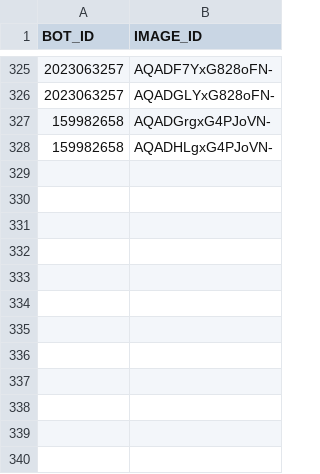
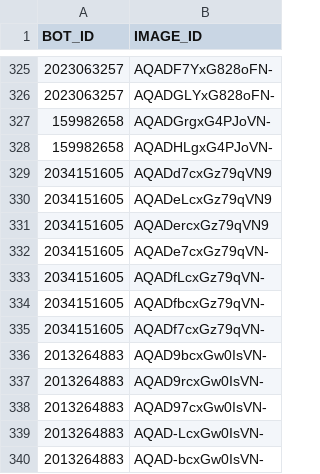
Before and after one commit to jgalaso93/HvZ_APP, a CSV file: fotos_database.csv, drawn as a sheet; only a part is shown, gaps mark what is left out.

```diff
--- a/fotos_database.csv
+++ b/fotos_database.csv
@@ -328 +328,13 @@ BOT_ID;IMAGE_ID
 159982658;AQADHLgxG4PJoVN-
+2034151605;AQADd7cxGz79qVN9
+2034151605;AQADeLcxGz79qVN9
+2034151605;AQADercxGz79qVN9
+2034151605;AQADe7cxGz79qVN-
+2034151605;AQADfLcxGz79qVN-
+2034151605;AQADfbcxGz79qVN-
+2034151605;AQADf7cxGz79qVN-
+2013264883;AQAD9bcxGw0IsVN-
+2013264883;AQAD9rcxGw0IsVN-
+2013264883;AQAD97cxGw0IsVN-
+2013264883;AQAD-LcxGw0IsVN-
+2013264883;AQAD-bcxGw0IsVN-
```
Also changed, not shown: databases/NPC_database.csv, databases/database.csv, 5 other files.
